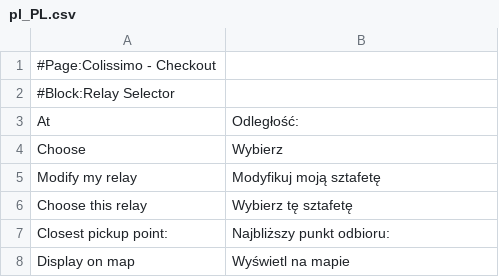
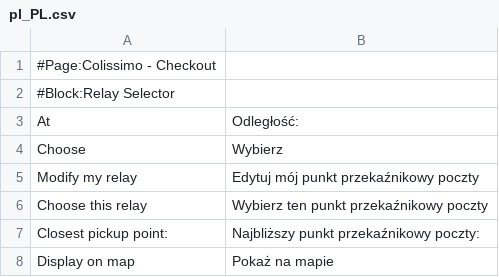
Before and after one commit to Technostok/Colissimo, a CSV file: Colissimo/i18n/pl_PL.csv, drawn as a sheet.

Commit message:
Restoring 19 translation files

```diff
--- a/Colissimo/i18n/pl_PL.csv
+++ b/Colissimo/i18n/pl_PL.csv
@@ -4,5 +4,5 @@
 "Choose","Wybierz"
-"Modify my relay","Modyfikuj moją sztafetę"
-"Choose this relay","Wybierz tę sztafetę"
-"Closest pickup point:","Najbliższy punkt odbioru:"
-"Display on map","Wyświetl na mapie"
+"Modify my relay","Edytuj mój punkt przekaźnikowy poczty"
+"Choose this relay","Wybierz ten punkt przekaźnikowy poczty"
+"Closest pickup point:","Najbliższy punkt przekaźnikowy poczty:"
+"Display on map","Pokaż na mapie"
```
Also changed, not shown: Colissimo/i18n/cs_CZ.csv, Colissimo/i18n/fi_FI.csv, 4 other files.
